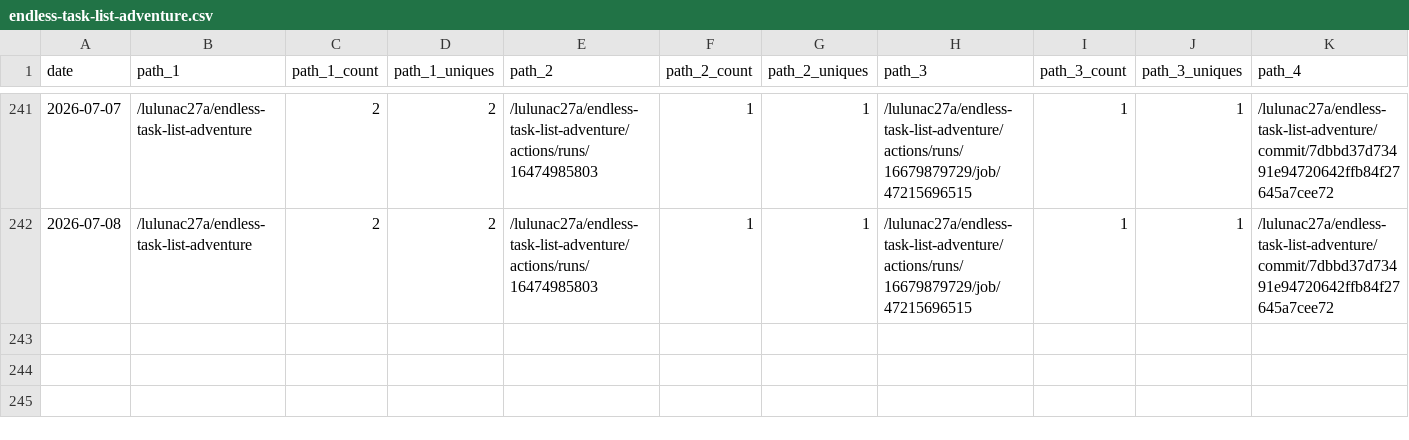
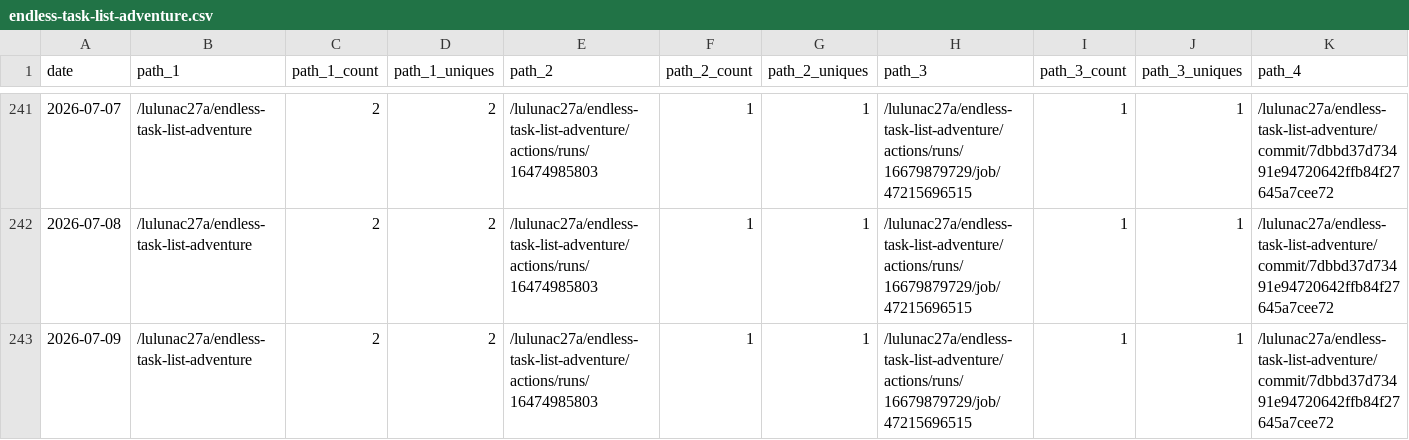
Before and after one commit to lulunac27a/github-repo-traffic-stats, a CSV file: data/github_paths/endless-task-list-adventure.csv, drawn as a sheet; only a part is shown, gaps mark what is left out; rows hold the shown columns only; the diff names each change by its address in the sheet, - before the commit and + after, or states it on an @@ line.

Commit message:
data update

```diff
--- a/data/github_paths/endless-task-list-adventure.csv
+++ b/data/github_paths/endless-task-list-adventure.csv
+row 243: 2026-07-09 | /lulunac27a/endless-task-list-adventure | 2 | 2 | /lulunac27a/endless-task-list-adventure/actions/runs/16474985803 | 1 | 1 | /lulunac27a/endless-task-list-adventure/actions/runs/16679879729/job/47215696515 | 1 | 1 | /lulunac27a/endless-task-list-adventure/commit/7dbbd37d73491e94720642ffb84f27645a7cee72
```
Also changed, not shown: data/github_paths/dice-game-with-various-multipliers.csv, data/github_paths/flask-endless-task-list-app.csv, 54 other files.
